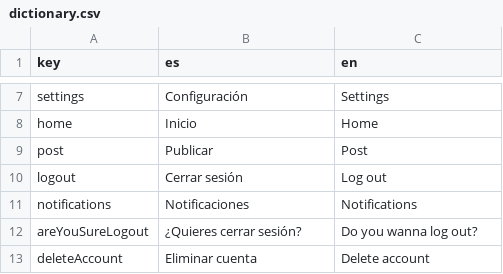
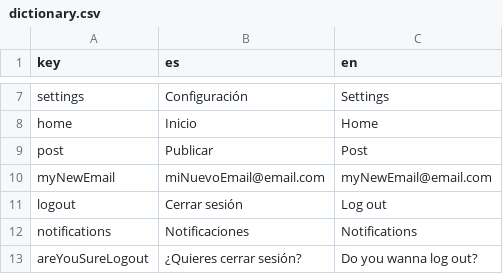
Before and after one commit to Ezetorc/vibe-page, a CSV file: public/text/dictionary.csv, drawn as a sheet; only a part is shown, gaps mark what is left out; the shorter side is filled out with more unchanged rows.

```diff
--- a/public/text/dictionary.csv
+++ b/public/text/dictionary.csv
@@ -9,2 +9,3 @@ home,Inicio,Home
 post,Publicar,Post
+myNewEmail,miNuevoEmail@email.com,myNewEmail@email.com
 logout,Cerrar sesión,Log out
```
Also changed, not shown: 7 other files.
